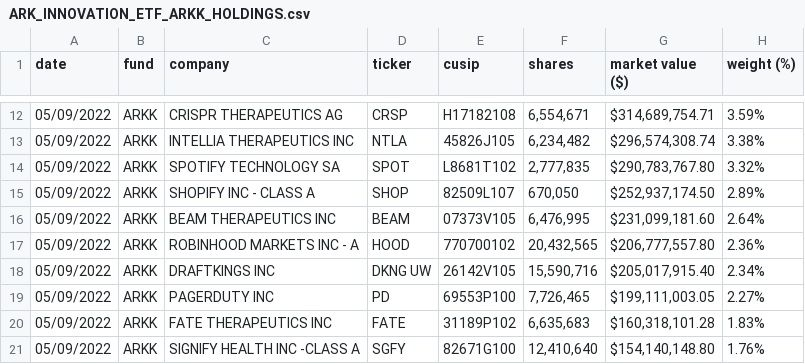
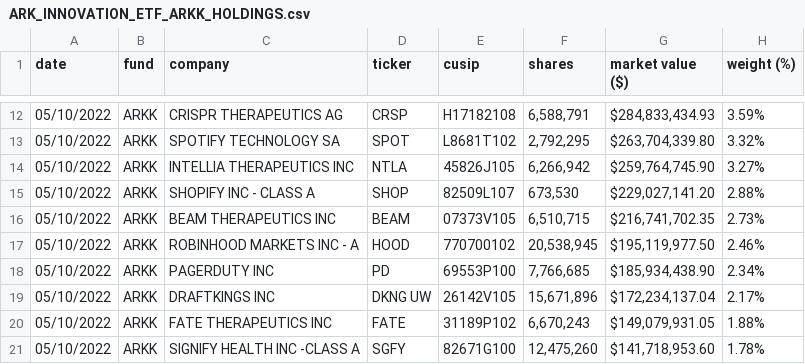
Before and after one commit to tsekityam/ark-funds-flat-data, a CSV file: ARK_INNOVATION_ETF_ARKK_HOLDINGS.csv, drawn as a sheet; only a part is shown, gaps mark what is left out; the diff covers the shown part only.

Commit message:
Flat: latest data (2022-05-11T00:20:09.928Z) {   "date": "2022-05-11T00:20:09.928Z",   "files": [     {       "name": "ARK_INNOVATION_ETF_ARKK_HOLDINGS.csv",       "deltaBytes": -2,       "source": "https://ark-funds.com/wp-content/uploads/funds-etf-csv/ARK_INNOVATION_ETF_ARKK_HOLDINGS.csv"     },     {       "name": "raw/ARK_INNOVATION_ETF_ARKK_HOLDINGS.csv",       "deltaBytes": -2,       "source": "https://ark-funds.com/wp-content/uploads/funds-etf-csv/ARK_INNOVATION_ETF_ARKK_HOLDINGS.csv"     },     {       "name": "ARK_TRANSPARENCY_ETF_CTRU_HOLDINGS.csv",       "deltaBytes": -3,       "source": "https://ark-funds.com/wp-content/uploads/funds-etf-csv/ARK_TRANSPARENCY_ETF_CTRU_HOLDINGS.csv"     },     {       "name": "raw/ARK_TRANSPARENCY_ETF_CTRU_HOLDINGS.csv",       "deltaBytes": -3,       "source": "https://ark-funds.com/wp-content/uploads/funds-etf-csv/ARK_TRANSPARENCY_ETF_CTRU_HOLDINGS.csv"     }   ] }

```diff
--- a/ARK_INNOVATION_ETF_ARKK_HOLDINGS.csv
+++ b/ARK_INNOVATION_ETF_ARKK_HOLDINGS.csv
@@ -12,10 +12,10 @@ date,fund,company,ticker,cusip,shares,market value ($),weight (%)
-05/09/2022,ARKK,CRISPR THERAPEUTICS AG,CRSP,H17182108,"6,554,671","$314,689,754.71",3.59%
-05/09/2022,ARKK,INTELLIA THERAPEUTICS INC,NTLA,45826J105,"6,234,482","$296,574,308.74",3.38%
-05/09/2022,ARKK,SPOTIFY TECHNOLOGY SA,SPOT,L8681T102,"2,777,835","$290,783,767.80",3.32%
-05/09/2022,ARKK,SHOPIFY INC - CLASS A,SHOP,82509L107,"670,050","$252,937,174.50",2.89%
-05/09/2022,ARKK,BEAM THERAPEUTICS INC,BEAM,07373V105,"6,476,995","$231,099,181.60",2.64%
-05/09/2022,ARKK,ROBINHOOD MARKETS INC - A,HOOD,770700102,"20,432,565","$206,777,557.80",2.36%
-05/09/2022,ARKK,DRAFTKINGS INC,DKNG UW,26142V105,"15,590,716","$205,017,915.40",2.34%
-05/09/2022,ARKK,PAGERDUTY INC,PD,69553P100,"7,726,465","$199,111,003.05",2.27%
-05/09/2022,ARKK,FATE THERAPEUTICS INC,FATE,31189P102,"6,635,683","$160,318,101.28",1.83%
-05/09/2022,ARKK,SIGNIFY HEALTH INC -CLASS A,SGFY,82671G100,"12,410,640","$154,140,148.80",1.76%
+05/10/2022,ARKK,CRISPR THERAPEUTICS AG,CRSP,H17182108,"6,588,791","$284,833,434.93",3.59%
+05/10/2022,ARKK,SPOTIFY TECHNOLOGY SA,SPOT,L8681T102,"2,792,295","$263,704,339.80",3.32%
+05/10/2022,ARKK,INTELLIA THERAPEUTICS INC,NTLA,45826J105,"6,266,942","$259,764,745.90",3.27%
+05/10/2022,ARKK,SHOPIFY INC - CLASS A,SHOP,82509L107,"673,530","$229,027,141.20",2.88%
+05/10/2022,ARKK,BEAM THERAPEUTICS INC,BEAM,07373V105,"6,510,715","$216,741,702.35",2.73%
+05/10/2022,ARKK,ROBINHOOD MARKETS INC - A,HOOD,770700102,"20,538,945","$195,119,977.50",2.46%
+05/10/2022,ARKK,PAGERDUTY INC,PD,69553P100,"7,766,685","$185,934,438.90",2.34%
+05/10/2022,ARKK,DRAFTKINGS INC,DKNG UW,26142V105,"15,671,896","$172,234,137.04",2.17%
+05/10/2022,ARKK,FATE THERAPEUTICS INC,FATE,31189P102,"6,670,243","$149,079,931.05",1.88%
+05/10/2022,ARKK,SIGNIFY HEALTH INC -CLASS A,SGFY,82671G100,"12,475,260","$141,718,953.60",1.78%
```
Also changed, not shown: 3 added rows, 3 removed rows and 90 edited cells elsewhere in this file, ARK_TRANSPARENCY_ETF_CTRU_HOLDINGS.csv, raw/ARK_INNOVATION_ETF_ARKK_HOLDINGS.csv, 1 other file.
